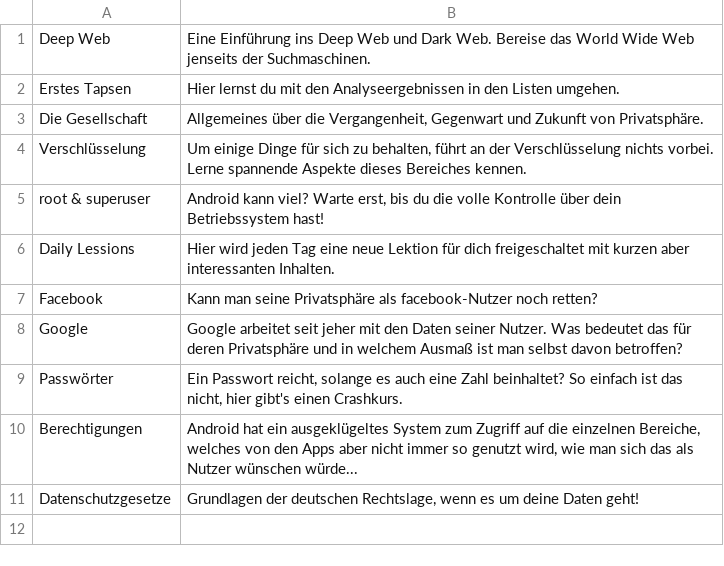
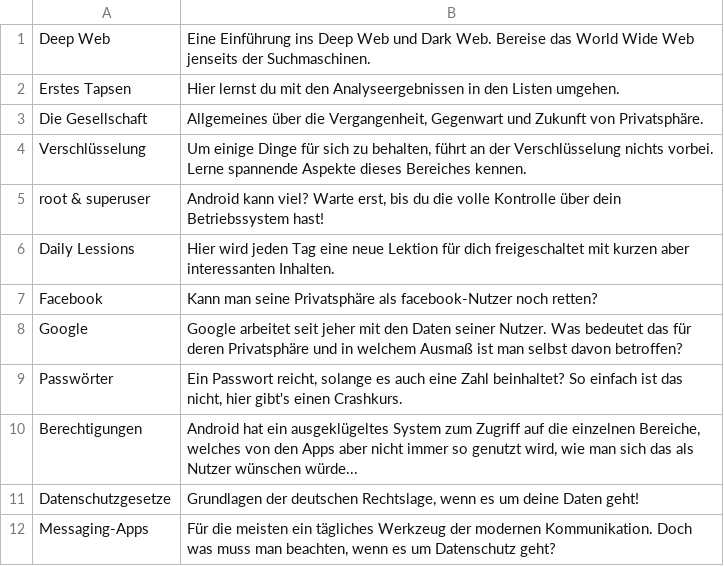
Before and after one commit to SecUSo/FoxIT, a CSV file: android/res/raw/classes.csv, drawn as a sheet.

```diff
--- a/android/res/raw/classes.csv
+++ b/android/res/raw/classes.csv
@@ -11 +11,2 @@ Berechtigungen;Android hat ein ausgeklügeltes System zum Zugriff auf die einzel
 Datenschutzgesetze;Grundlagen der deutschen Rechtslage, wenn es um deine Daten geht!
+Messaging-Apps;Für die meisten ein tägliches Werkzeug der modernen Kommunikation. Doch was muss man beachten, wenn es um Datenschutz geht?
```
Also changed, not shown: android/res/raw/lektionen.csv.
